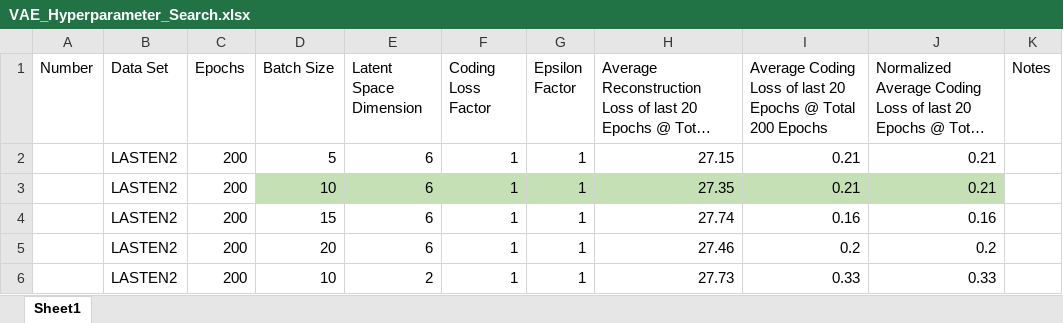
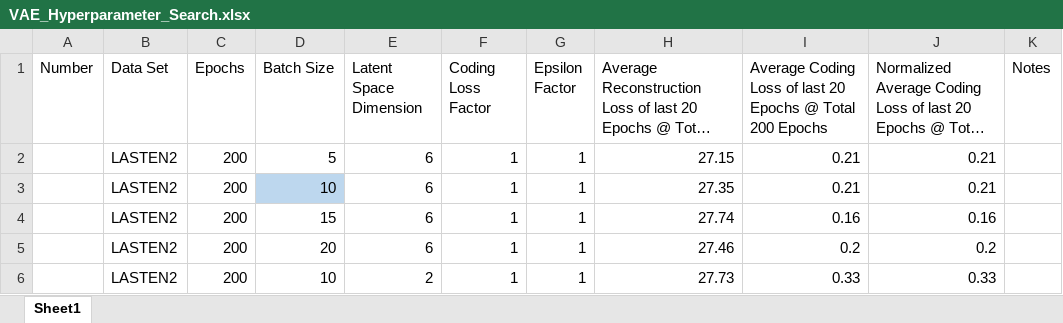
Before and after one commit to julzil/endolas, an Excel workbook: jupyter/VAE_Hyperparameter_Search.xlsx, sheet Sheet1, drawn as a sheet; only a part is shown; long unchanged cells end in …; values as stored, in another font and other column widths than the file's, no borders; the diff covers the shown part only; the diff names each change by its address in the sheet, - before the commit and + after, or states it on an @@ line.

```diff
--- a/jupyter/VAE_Hyperparameter_Search.xlsx (sheet Sheet1)
+++ b/jupyter/VAE_Hyperparameter_Search.xlsx (sheet Sheet1)
-D3 fill: #C5E0B4
+D3 fill: #BDD7EE
-E3:J3 fill: #C5E0B4
+E3:J3 fill: none
```
Also changed, not shown: cell formats elsewhere in this sheet, experiments/experiments.xlsx, jupyter/GAN_Hyperparameter_Search.xlsx, 8 other files.
